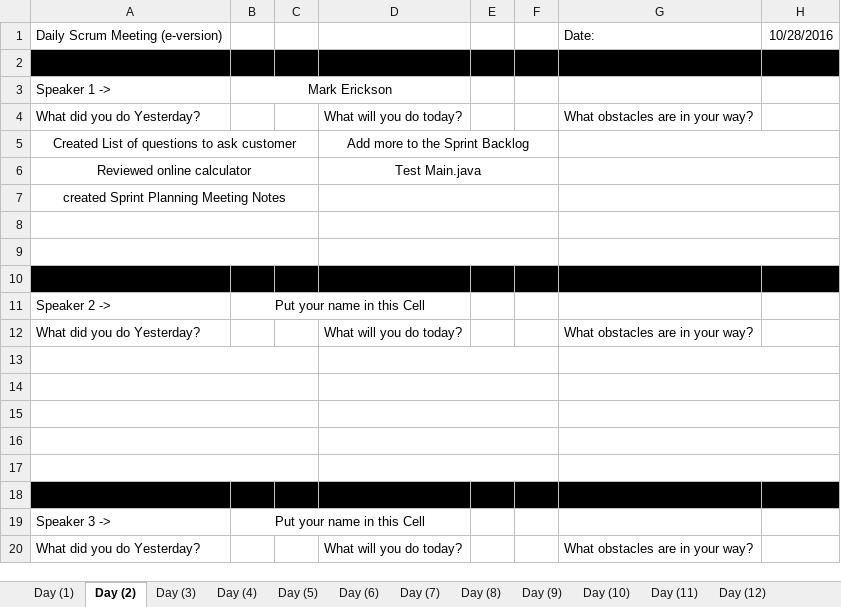
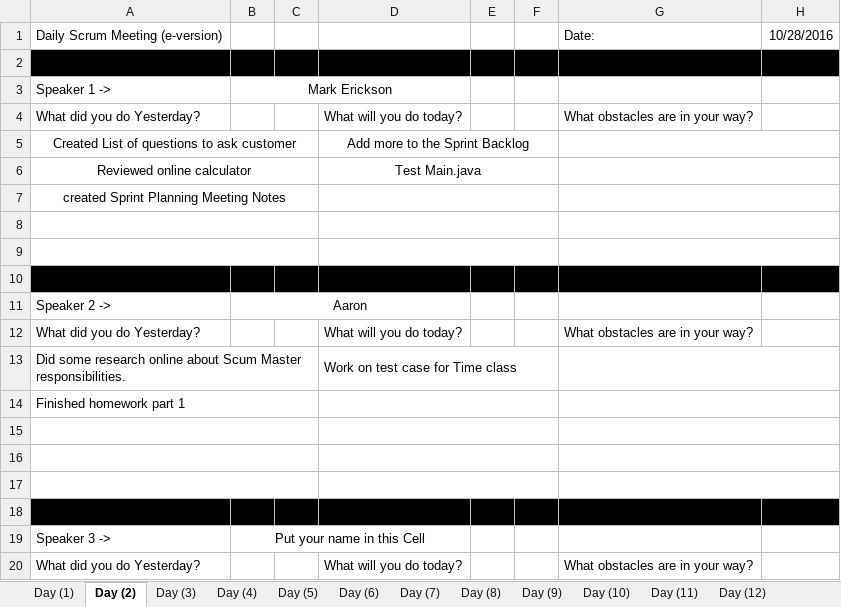
Before and after one commit to elliae01/assignment8, an Excel workbook: assignment8/src/MeetingNotes/Daily Scrum - Meeting Notes.xlsx, sheet Day (2), drawn as a sheet; values as stored, in another font and other column widths than the file's, no borders; the diff names each change by its address in the sheet, - before the commit and + after, or states it on an @@ line.

Commit message:
Updated assigned column for test cases. Added day 2 status

```diff
--- a/assignment8/src/MeetingNotes/Daily Scrum - Meeting Notes.xlsx (sheet Day (2))
+++ b/assignment8/src/MeetingNotes/Daily Scrum - Meeting Notes.xlsx (sheet Day (2))
-B11: Put your name in this Cell
+B11: Aaron
-row 13: (empty)
+row 13: Did some research online about Scum Master responsibilities. |  |  | Work on test case for Time class
-A14: (empty)
+A14: Finished homework part 1
```
Also changed, not shown: assignment8/src/Backlog/Sprint 1 Backlog.xlsx.
